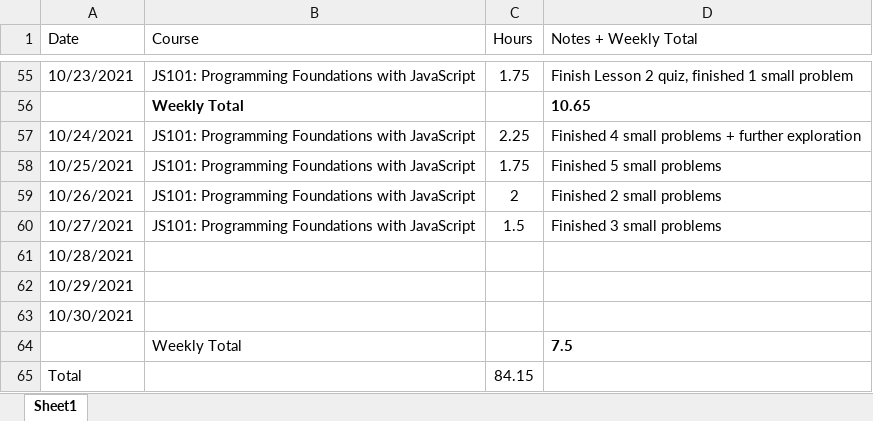
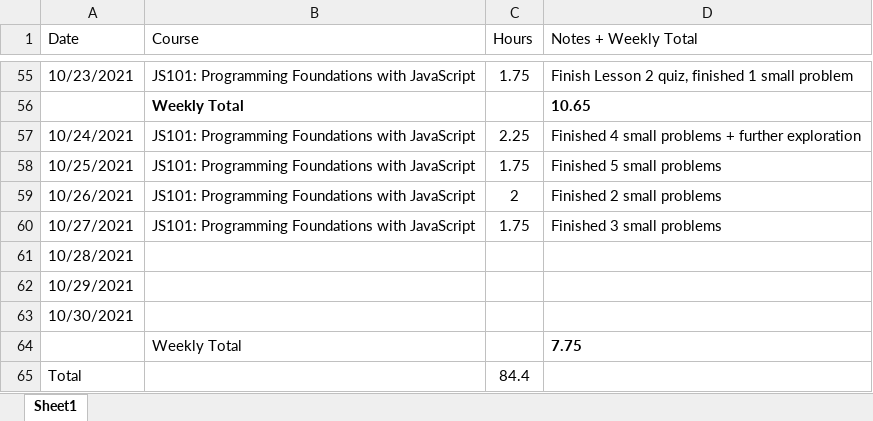
Before and after one commit to csommerl/js_101, an Excel workbook: time_log.xlsx, sheet Sheet1, drawn as a sheet; only a part is shown, gaps mark what is left out; values as stored, in another font and other column widths than the file's, no borders; table styles not drawn; the diff names each change by its address in the sheet, - before the commit and + after, or states it on an @@ line.

```diff
--- a/time_log.xlsx (sheet Sheet1)
+++ b/time_log.xlsx (sheet Sheet1)
-C60 (Hours): 1.5
+C60 (Hours): 1.75
-D64 (Notes + Weekly Total): 7.5
+D64 (Notes + Weekly Total): 7.75
-C65 (Hours): 84.15
+C65 (Hours): 84.4
```
Also changed, not shown: 1 other file.
